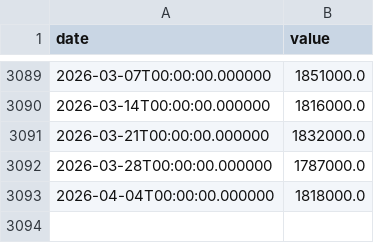
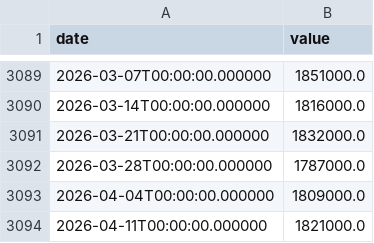
Before and after one commit to fartbagxp/economics, a CSV file: data/raw/ccsa.csv, drawn as a sheet; only a part is shown, gaps mark what is left out.

```diff
--- a/data/raw/ccsa.csv
+++ b/data/raw/ccsa.csv
@@ -3092,2 +3092,3 @@ date,value
 2026-03-28T00:00:00.000000,1787000.0
-2026-04-04T00:00:00.000000,1818000.0
+2026-04-04T00:00:00.000000,1809000.0
+2026-04-11T00:00:00.000000,1821000.0
```
Also changed, not shown: data/raw/icsa.csv, data/raw/umcsent.csv, 1 other file.
